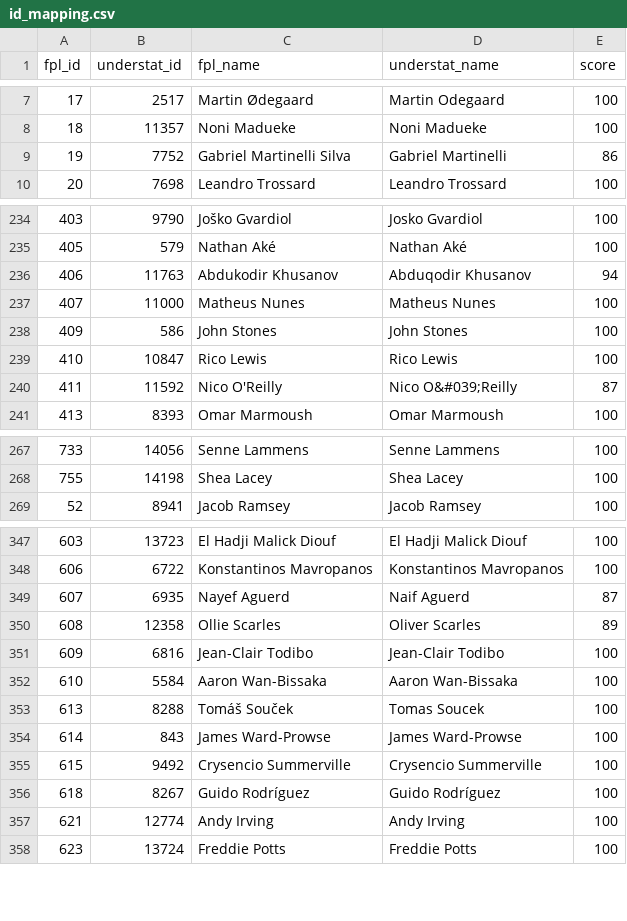
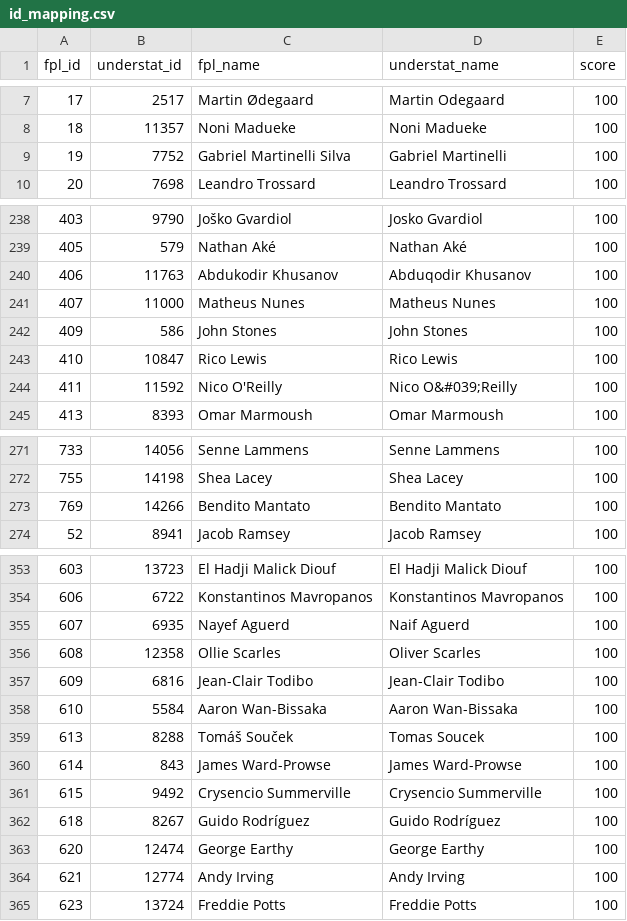
Before and after one commit to PaulKumswa/FPL-Wizard, a CSV file: data/processed/id_mapping.csv, drawn as a sheet; only a part is shown, gaps mark what is left out; the diff covers the shown part only.

```diff
--- a/data/processed/id_mapping.csv
+++ b/data/processed/id_mapping.csv
@@ -8,3 +8,3 @@ fpl_id,understat_id,fpl_name,understat_name,score
 18,11357,Noni Madueke,Noni Madueke,100
-19,7752,Gabriel Martinelli Silva,Gabriel Martinelli,86
+19,7752,Gabriel Martinelli Silva,Gabriel Martinelli,100
 20,7698,Leandro Trossard,Leandro Trossard,100
@@ -235,3 +239,3 @@ fpl_id,understat_id,fpl_name,understat_name,score
 405,579,Nathan Aké,Nathan Aké,100
-406,11763,Abdukodir Khusanov,Abduqodir Khusanov,94
+406,11763,Abdukodir Khusanov,Abduqodir Khusanov,100
 407,11000,Matheus Nunes,Matheus Nunes,100
@@ -239,3 +243,3 @@ fpl_id,understat_id,fpl_name,understat_name,score
 410,10847,Rico Lewis,Rico Lewis,100
-411,11592,Nico O'Reilly,Nico O&#039;Reilly,87
+411,11592,Nico O'Reilly,Nico O&#039;Reilly,100
 413,8393,Omar Marmoush,Omar Marmoush,100
@@ -268,2 +272,3 @@ fpl_id,understat_id,fpl_name,understat_name,score
 755,14198,Shea Lacey,Shea Lacey,100
+769,14266,Bendito Mantato,Bendito Mantato,100
 52,8941,Jacob Ramsey,Jacob Ramsey,100
@@ -348,4 +354,4 @@ fpl_id,understat_id,fpl_name,understat_name,score
 606,6722,Konstantinos Mavropanos,Konstantinos Mavropanos,100
-607,6935,Nayef Aguerd,Naif Aguerd,87
-608,12358,Ollie Scarles,Oliver Scarles,89
+607,6935,Nayef Aguerd,Naif Aguerd,100
+608,12358,Ollie Scarles,Oliver Scarles,100
 609,6816,Jean-Clair Todibo,Jean-Clair Todibo,100
@@ -356,2 +362,3 @@ fpl_id,understat_id,fpl_name,understat_name,score
 618,8267,Guido Rodríguez,Guido Rodríguez,100
+620,12474,George Earthy,George Earthy,100
 621,12774,Andy Irving,Andy Irving,100
```
Also changed, not shown: 5 added rows, 1 moved row and 9 edited cells elsewhere in this file, data/processed/inference_data.csv, 16 other files.
